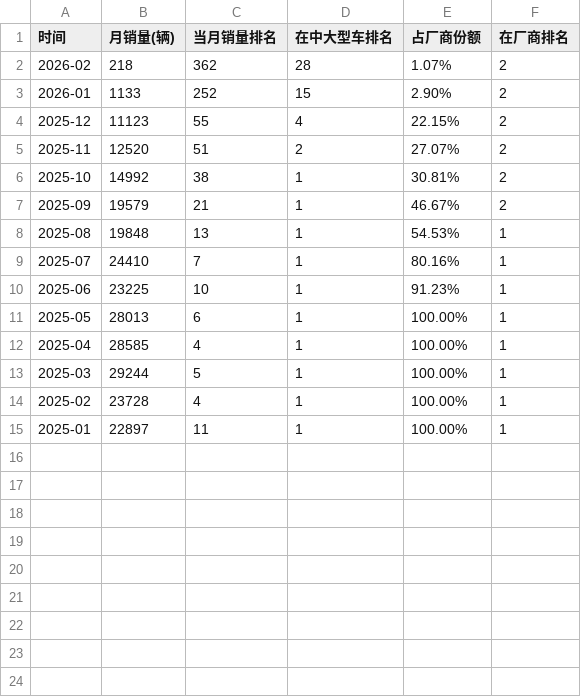
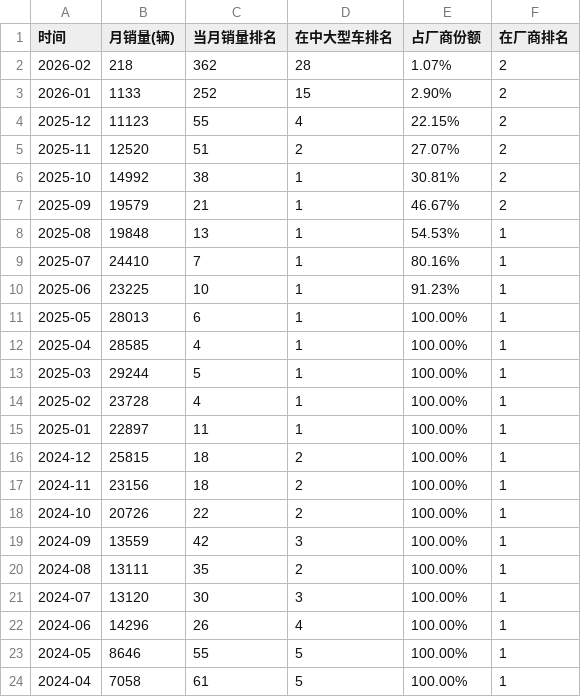
Before and after one commit to Shinetilltomorrow/SU7analysis, a CSV file: data/sales/xiaomi_su7_sales.csv, drawn as a sheet.

```diff
--- a/data/sales/xiaomi_su7_sales.csv
+++ b/data/sales/xiaomi_su7_sales.csv
@@ -15 +15,10 @@
 2025-01,22897,11,1,100.00%,1
+2024-12,25815,18,2,100.00%,1
+2024-11,23156,18,2,100.00%,1
+2024-10,20726,22,2,100.00%,1
+2024-09,13559,42,3,100.00%,1
+2024-08,13111,35,2,100.00%,1
+2024-07,13120,30,3,100.00%,1
+2024-06,14296,26,4,100.00%,1
+2024-05,8646,55,5,100.00%,1
+2024-04,7058,61,5,100.00%,1
```
Also changed, not shown: 21 other files.
